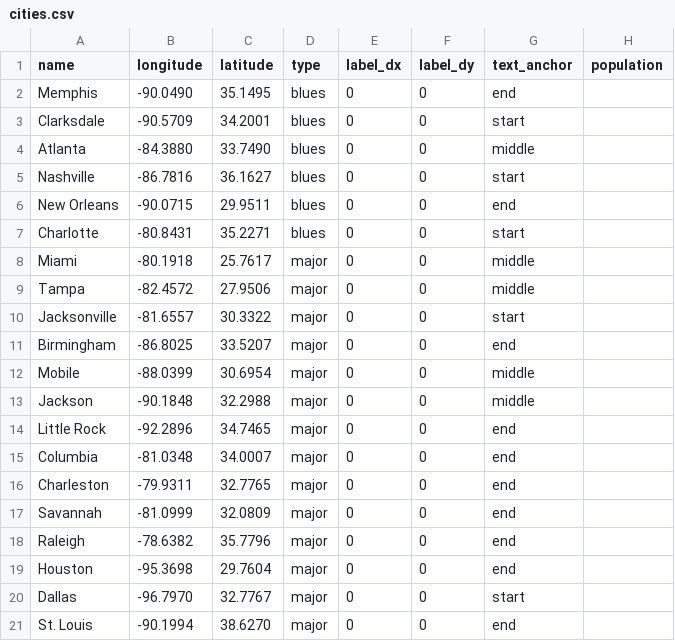
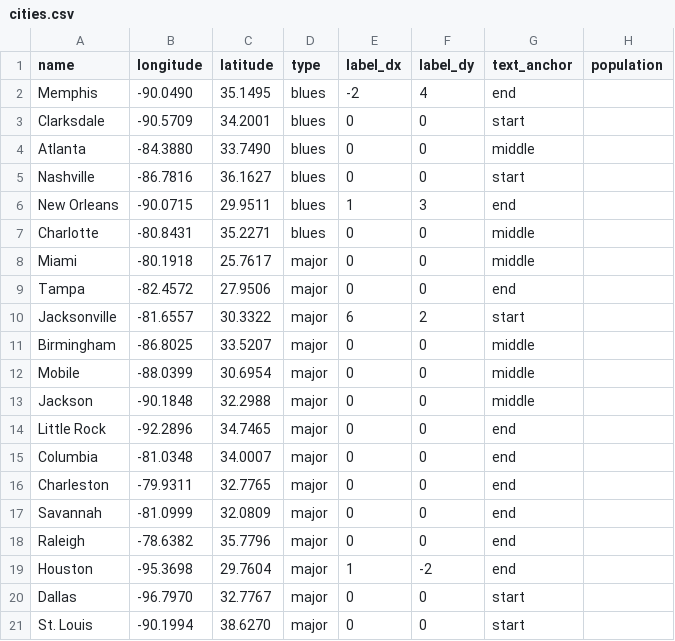
Before and after one commit to broadpeter/blues, a CSV file: cities.csv, drawn as a sheet.

Commit message:
Update cities.csv

```diff
--- a/cities.csv
+++ b/cities.csv
@@ -1,3 +1,3 @@
 name,longitude,latitude,type,label_dx,label_dy,text_anchor,population
-Memphis,-90.0490,35.1495,blues,0,0,end,
+Memphis,-90.0490,35.1495,blues,-2,4,end,
 Clarksdale,-90.5709,34.2001,blues,0,0,start,
@@ -5,8 +5,8 @@ Atlanta,-84.3880,33.7490,blues,0,0,middle,
 Nashville,-86.7816,36.1627,blues,0,0,start,
-New Orleans,-90.0715,29.9511,blues,0,0,end,
-Charlotte,-80.8431,35.2271,blues,0,0,start,
+New Orleans,-90.0715,29.9511,blues,1,3,end,
+Charlotte,-80.8431,35.2271,blues,0,0,middle,
 Miami,-80.1918,25.7617,major,0,0,middle,
-Tampa,-82.4572,27.9506,major,0,0,middle,
-Jacksonville,-81.6557,30.3322,major,0,0,start,
-Birmingham,-86.8025,33.5207,major,0,0,end,
+Tampa,-82.4572,27.9506,major,0,0,end,
+Jacksonville,-81.6557,30.3322,major,6,2,start,
+Birmingham,-86.8025,33.5207,major,0,0,middle,
 Mobile,-88.0399,30.6954,major,0,0,middle,
@@ -18,4 +18,4 @@ Savannah,-81.0999,32.0809,major,0,0,end,
 Raleigh,-78.6382,35.7796,major,0,0,end,
-Houston,-95.3698,29.7604,major,0,0,end,
+Houston,-95.3698,29.7604,major,1,-2,end,
 Dallas,-96.7970,32.7767,major,0,0,start,
-St. Louis,-90.1994,38.6270,major,0,0,end,
+St. Louis,-90.1994,38.6270,major,0,0,start,
```
